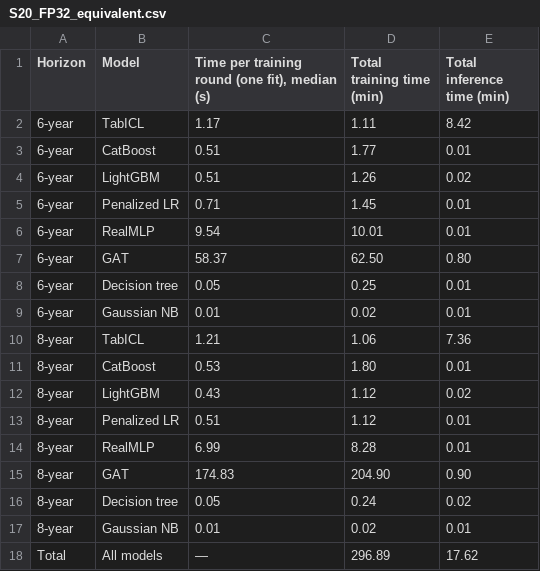
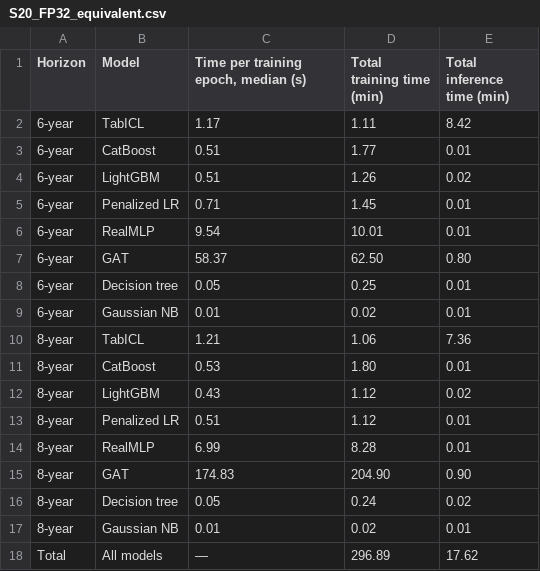
Before and after one commit to helenyjx/dementia-benchmark, a CSV file: delivery/tables/runtime/S20_FP32_equivalent.csv, drawn as a sheet.

Commit message:
Rename S20 time column to per training epoch

```diff
--- a/delivery/tables/runtime/S20_FP32_equivalent.csv
+++ b/delivery/tables/runtime/S20_FP32_equivalent.csv
@@ -1,2 +1,2 @@
-Horizon,Model,"Time per training round (one fit), median (s)",Total training time (min),Total inference time (min)
+Horizon,Model,"Time per training epoch, median (s)",Total training time (min),Total inference time (min)
 6-year,TabICL,1.17,1.11,8.42
```
Also changed, not shown: 3 other files.
